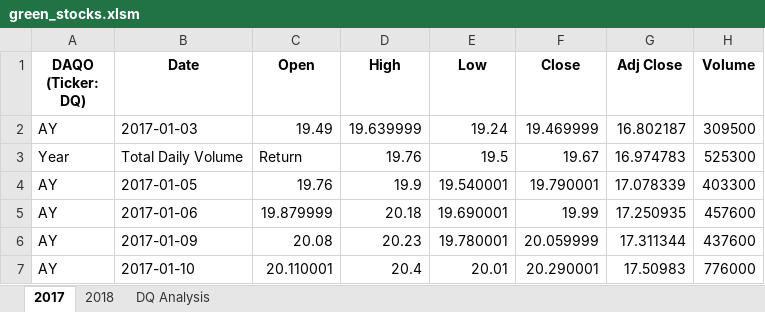
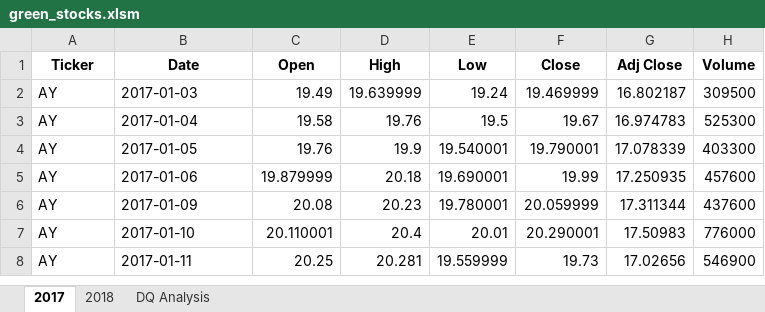
Before and after one commit to jamesmoonusa/stock-analysis, an Excel workbook: green_stocks.xlsm, sheet 2017, drawn as a sheet; only a part is shown; the shorter side is filled out with more unchanged rows; values as stored, in another font and other column widths than the file's, no borders; the diff names each change by its address in the sheet, - before the commit and + after, or states it on an @@ line.

Commit message:
Add files via upload

```diff
--- a/green_stocks.xlsm (sheet 2017)
+++ b/green_stocks.xlsm (sheet 2017)
-A1: DAQO (Ticker: DQ)
+A1: Ticker
-A3 (Ticker): Year
+A3 (Ticker): AY
-B3 (Date): Total Daily Volume
+B3 (Date): 2017-01-04
-C3 (Open): Return
+C3 (Open): 19.58
```
Also changed, not shown: sheet DQ Analysis.
